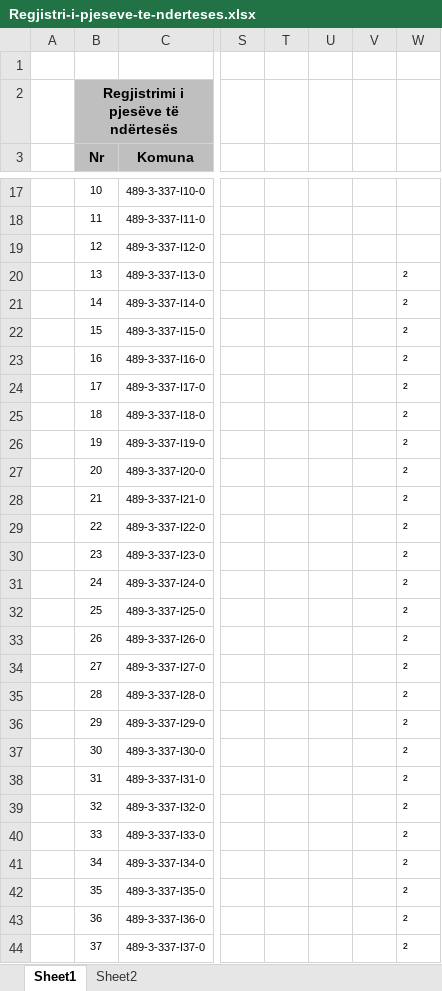
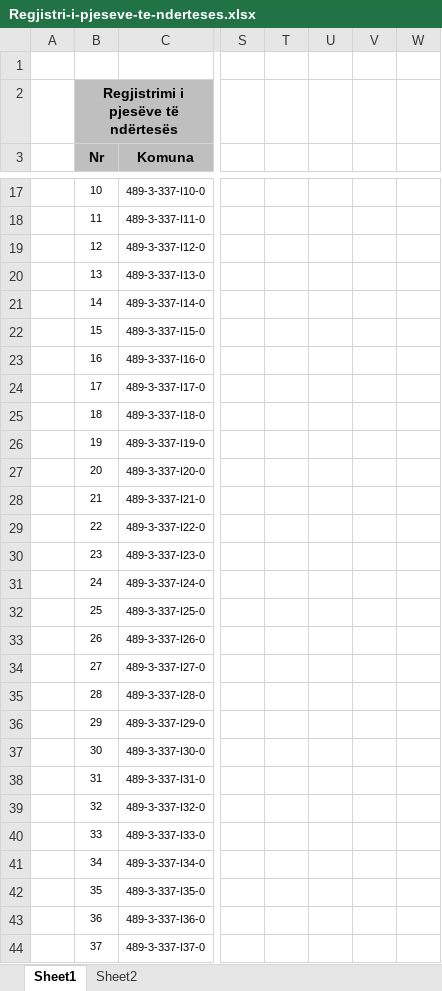
Before and after one commit to geo-coding/Unioni-337-0-Objekti, an Excel workbook: 5-Njësit-Banesore/regjistri/Regjistri-i-pjeseve-te-nderteses.xlsx, sheet Sheet1, drawn as a sheet; only a part is shown, gaps mark what is left out; values as stored, in another font and other column widths than the file's, no borders; the diff covers the shown part only; the diff names each change by its address in the sheet, - before the commit and + after, or states it on an @@ line.

```diff
--- a/5-Njësit-Banesore/regjistri/Regjistri-i-pjeseve-te-nderteses.xlsx (sheet Sheet1)
+++ b/5-Njësit-Banesore/regjistri/Regjistri-i-pjeseve-te-nderteses.xlsx (sheet Sheet1)
-W20:W44: ²
+W20:W44: (empty)
```
Also changed, not shown: 42 added rows and 12 removed rows elsewhere in this sheet, 5-Njësit-Banesore/regjistri/Koordinatat.xlsx, 3 other files.
